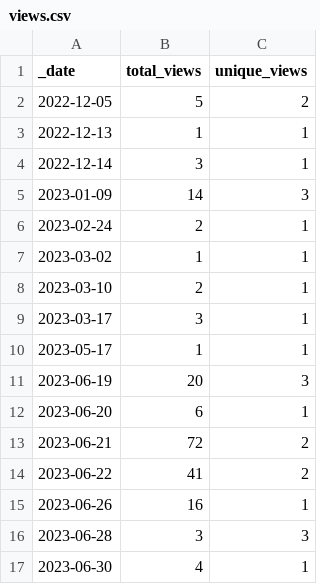
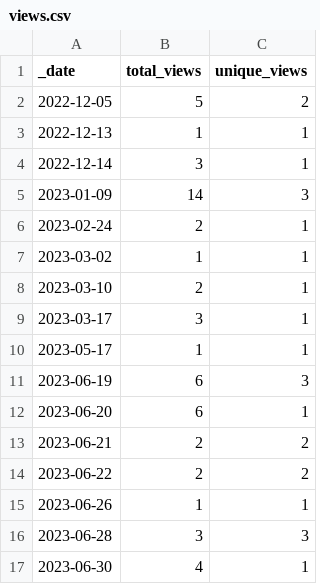
Before and after one commit to esacdab/cdab-testsuite, a CSV file: traffic/views.csv, drawn as a sheet.

Commit message:
Github traffic update

```diff
--- a/traffic/views.csv
+++ b/traffic/views.csv
@@ -10,7 +10,7 @@ _date,total_views,unique_views
 2023-05-17,1,1
-2023-06-19,20,3
+2023-06-19,6,3
 2023-06-20,6,1
-2023-06-21,72,2
-2023-06-22,41,2
-2023-06-26,16,1
+2023-06-21,2,2
+2023-06-22,2,2
+2023-06-26,1,1
 2023-06-28,3,3
```
Also changed, not shown: traffic/clones.csv.
